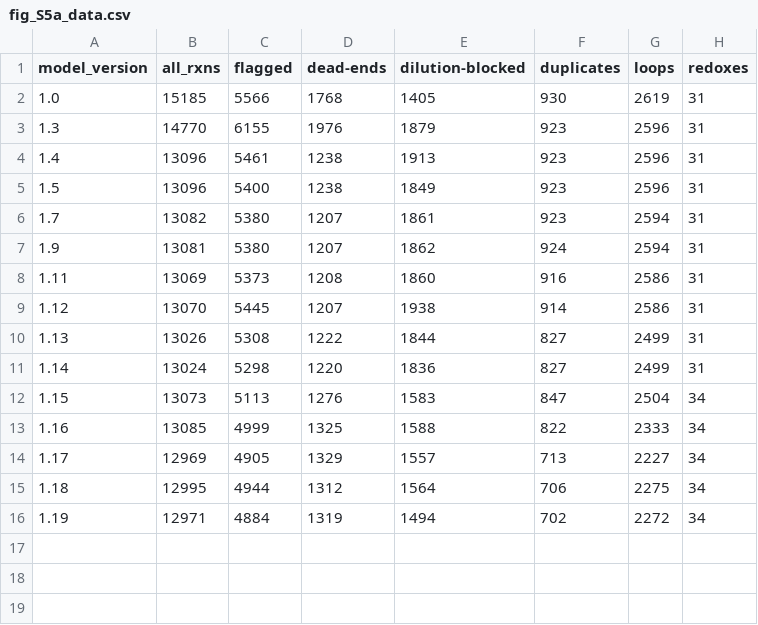
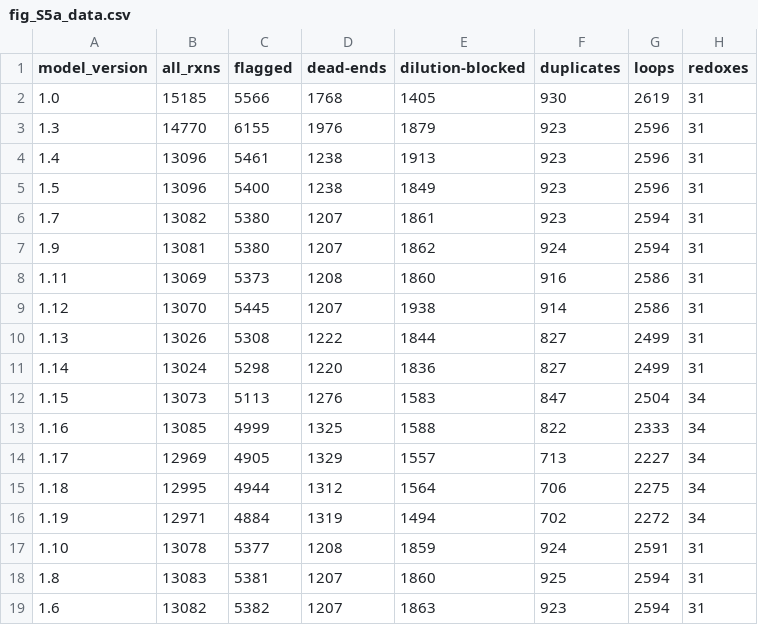
Before and after one commit to Devlin-Moyer/macaw, a CSV file: data/fig_S5a_data.csv, drawn as a sheet; the diff names each change by its address in the sheet, - before the commit and + after, or states it on an @@ line.

```diff
--- a/data/fig_S5a_data.csv
+++ b/data/fig_S5a_data.csv
+row 17: 1.10 | 13078 | 5377 | 1208 | 1859 | 924 | 2591 | 31
+row 18: 1.8 | 13083 | 5381 | 1207 | 1860 | 925 | 2594 | 31
+row 19: 1.6 | 13082 | 5382 | 1207 | 1863 | 923 | 2594 | 31
```
Also changed, not shown: 5 other files.
